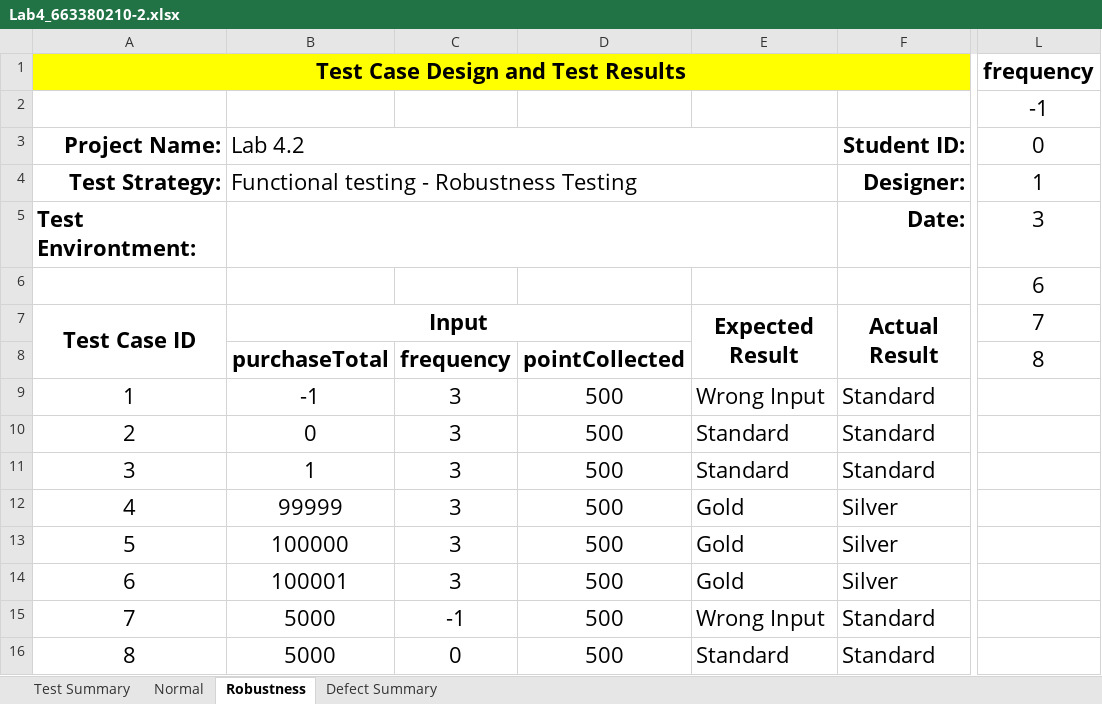
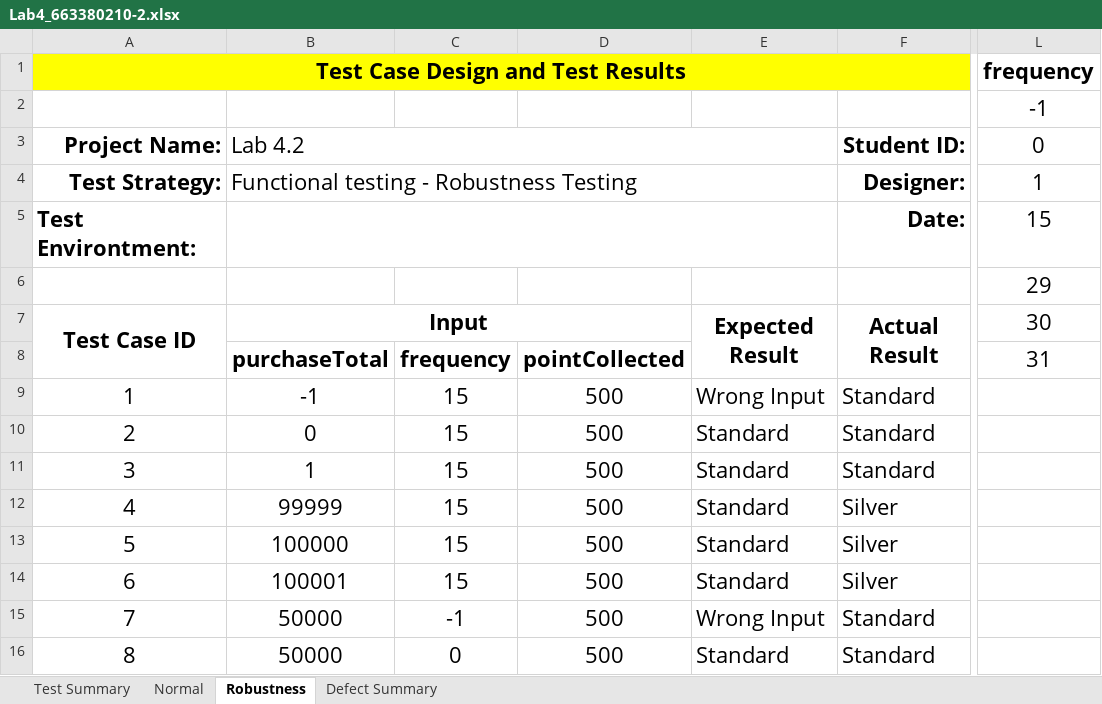
Before and after one commit to SuNKinG5/Lab-4, an Excel workbook: Lab4_663380210-2.xlsx, sheet Robustness, drawn as a sheet; only a part is shown, gaps mark what is left out; values as stored, in another font and other column widths than the file's, no borders; the diff covers the shown part only; the diff names each change by its address in the sheet, - before the commit and + after, or states it on an @@ line.

```diff
--- a/Lab4_663380210-2.xlsx (sheet Robustness)
+++ b/Lab4_663380210-2.xlsx (sheet Robustness)
-L5: 3
+L5: 15
-L6: 6
+L6: 29
-L7: 7
+L7: 30
-L8: 8
+L8: 31
-C9:C14: 3
+C9:C14: 15
-E12:E14: Gold
+E12:E14: Standard
-B15:B16: 5000
+B15:B16: 50000
```
Also changed, not shown: 30 edited cells and cell formats elsewhere in this sheet, sheet Normal, sheet Test Summary, 7 other files.
